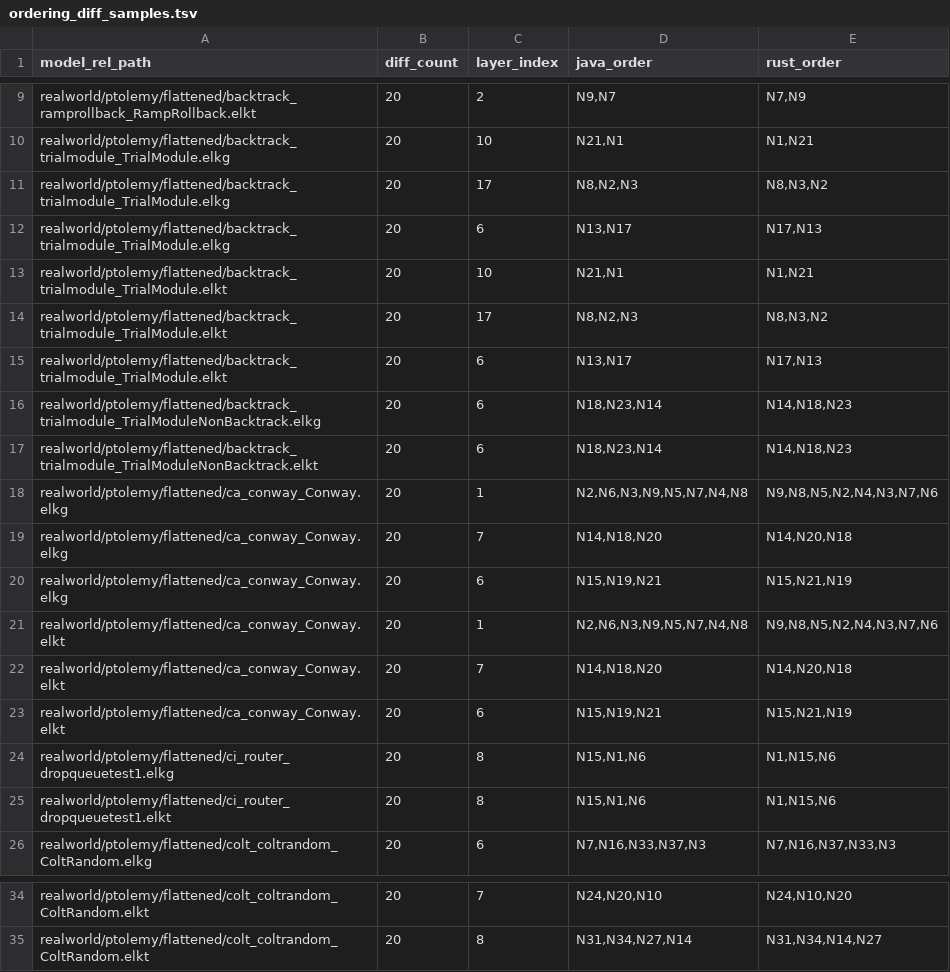
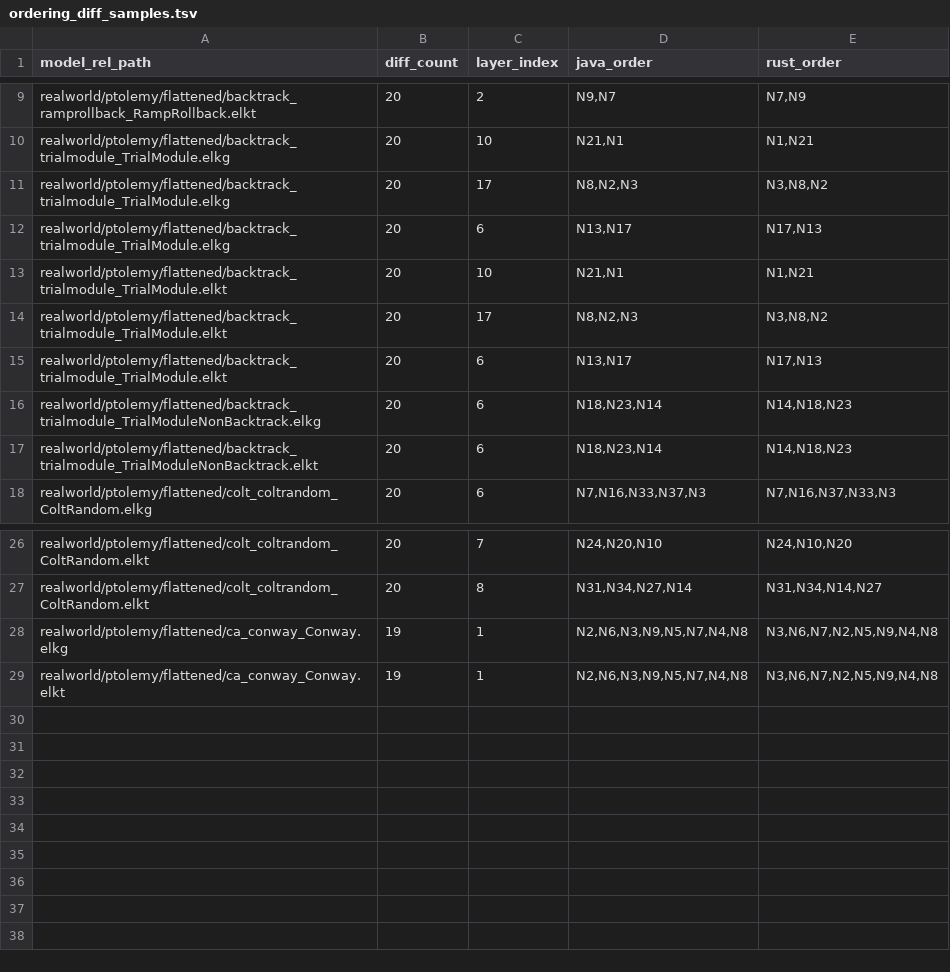
Before and after one commit to openedges/elk-rs, a TSV file: perf/model_parity_ordering_top30/ordering_diff_samples.tsv, drawn as a sheet; only a part is shown, gaps mark what is left out.

Commit message:
layered: persist best sweep order and add ordering parity probes

```diff
--- a/perf/model_parity_ordering_top30/ordering_diff_samples.tsv
+++ b/perf/model_parity_ordering_top30/ordering_diff_samples.tsv
@@ -10,6 +10,6 @@ realworld/ptolemy/flattened/backtrack_ramprollback_RampRollback.elkt	20	2	N9,N7
 realworld/ptolemy/flattened/backtrack_trialmodule_TrialModule.elkg	20	10	N21,N1	N1,N21
-realworld/ptolemy/flattened/backtrack_trialmodule_TrialModule.elkg	20	17	N8,N2,N3	N8,N3,N2
+realworld/ptolemy/flattened/backtrack_trialmodule_TrialModule.elkg	20	17	N8,N2,N3	N3,N8,N2
 realworld/ptolemy/flattened/backtrack_trialmodule_TrialModule.elkg	20	6	N13,N17	N17,N13
 realworld/ptolemy/flattened/backtrack_trialmodule_TrialModule.elkt	20	10	N21,N1	N1,N21
-realworld/ptolemy/flattened/backtrack_trialmodule_TrialModule.elkt	20	17	N8,N2,N3	N8,N3,N2
+realworld/ptolemy/flattened/backtrack_trialmodule_TrialModule.elkt	20	17	N8,N2,N3	N3,N8,N2
 realworld/ptolemy/flattened/backtrack_trialmodule_TrialModule.elkt	20	6	N13,N17	N17,N13
@@ -17,10 +17,2 @@ realworld/ptolemy/flattened/backtrack_trialmodule_TrialModuleNonBacktrack.elkg	2
 realworld/ptolemy/flattened/backtrack_trialmodule_TrialModuleNonBacktrack.elkt	20	6	N18,N23,N14	N14,N18,N23
-realworld/ptolemy/flattened/ca_conway_Conway.elkg	20	1	N2,N6,N3,N9,N5,N7,N4,N8	N9,N8,N5,N2,N4,N3,N7,N6
-realworld/ptolemy/flattened/ca_conway_Conway.elkg	20	7	N14,N18,N20	N14,N20,N18
-realworld/ptolemy/flattened/ca_conway_Conway.elkg	20	6	N15,N19,N21	N15,N21,N19
-realworld/ptolemy/flattened/ca_conway_Conway.elkt	20	1	N2,N6,N3,N9,N5,N7,N4,N8	N9,N8,N5,N2,N4,N3,N7,N6
-realworld/ptolemy/flattened/ca_conway_Conway.elkt	20	7	N14,N18,N20	N14,N20,N18
-realworld/ptolemy/flattened/ca_conway_Conway.elkt	20	6	N15,N19,N21	N15,N21,N19
-realworld/ptolemy/flattened/ci_router_dropqueuetest1.elkg	20	8	N15,N1,N6	N1,N15,N6
-realworld/ptolemy/flattened/ci_router_dropqueuetest1.elkt	20	8	N15,N1,N6	N1,N15,N6
 realworld/ptolemy/flattened/colt_coltrandom_ColtRandom.elkg	20	6	N7,N16,N33,N37,N3	N7,N16,N37,N33,N3
@@ -35 +27,3 @@ realworld/ptolemy/flattened/colt_coltrandom_ColtRandom.elkt	20	7	N24,N20,N10	N24
 realworld/ptolemy/flattened/colt_coltrandom_ColtRandom.elkt	20	8	N31,N34,N27,N14	N31,N34,N14,N27
+realworld/ptolemy/flattened/ca_conway_Conway.elkg	19	1	N2,N6,N3,N9,N5,N7,N4,N8	N3,N6,N7,N2,N5,N9,N4,N8
+realworld/ptolemy/flattened/ca_conway_Conway.elkt	19	1	N2,N6,N3,N9,N5,N7,N4,N8	N3,N6,N7,N2,N5,N9,N4,N8
```
Also changed, not shown: perf/model_parity_ordering_top30/diff_details.tsv, 4 other files.
